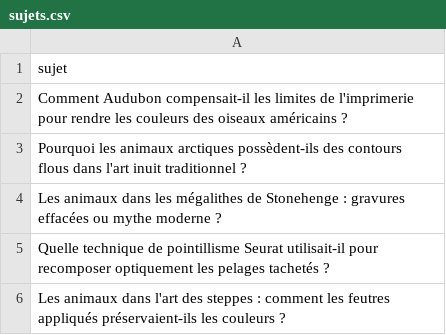
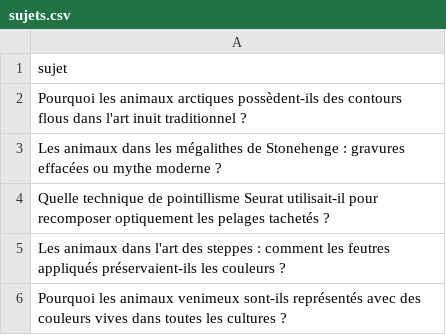
Before and after one commit to Metalosmose21/Animaux-6, a CSV file: sujets.csv, drawn as a sheet; only a part is shown; the shorter side is filled out with more unchanged rows; the diff names each change by its address in the sheet, - before the commit and + after, or states it on an @@ line.

```diff
--- a/sujets.csv
+++ b/sujets.csv
-row 2: Comment Audubon compensait-il les limites de l'imprimerie pour rendre les couleurs des oiseaux américains ?
```
Also changed, not shown: sujets_traites.csv.
